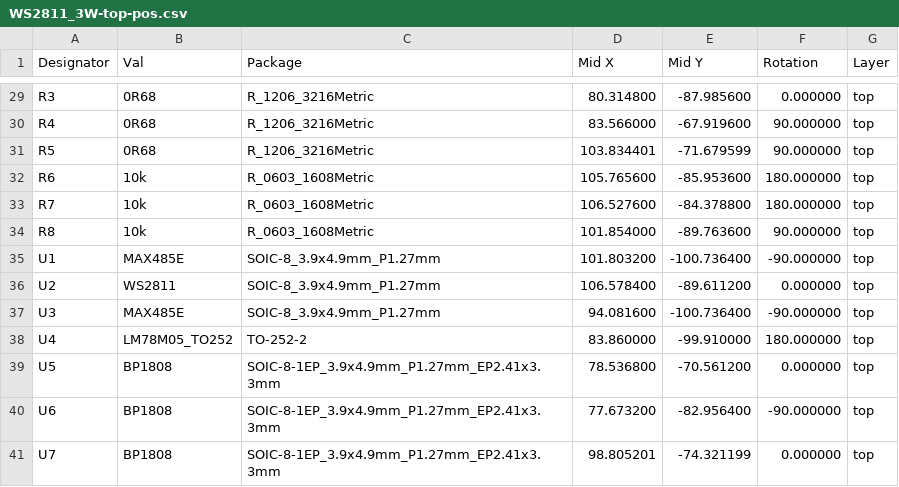
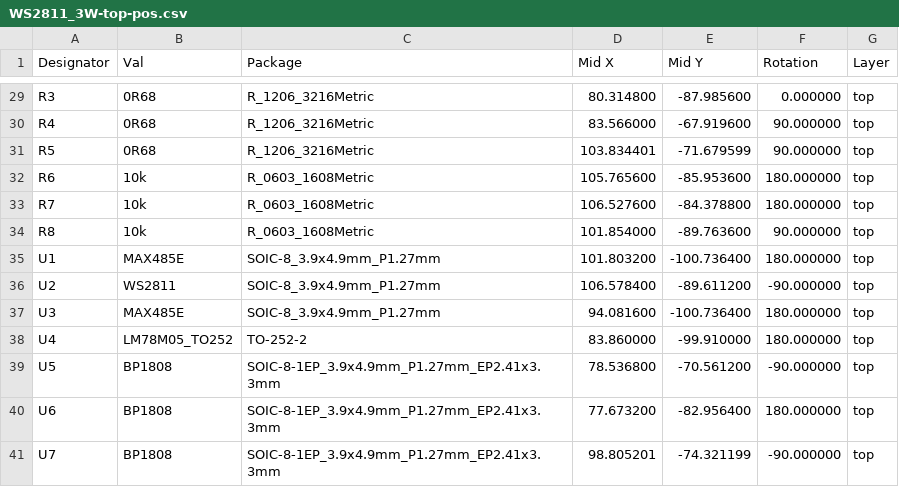
Before and after one commit to Techbeard/RS485_WS2811_10W, a CSV file: Controller/gerber/WS2811_3W-top-pos.csv, drawn as a sheet; only a part is shown, gaps mark what is left out.

```diff
--- a/Controller/gerber/WS2811_3W-top-pos.csv
+++ b/Controller/gerber/WS2811_3W-top-pos.csv
@@ -34,8 +34,8 @@ Designator,Val,Package,Mid X, Mid Y,Rotation,Layer
 "R8","10k","R_0603_1608Metric",101.854000,-89.763600,90.000000,top
-"U1","MAX485E","SOIC-8_3.9x4.9mm_P1.27mm",101.803200,-100.736400,-90.000000,top
-"U2","WS2811","SOIC-8_3.9x4.9mm_P1.27mm",106.578400,-89.611200,0.000000,top
-"U3","MAX485E","SOIC-8_3.9x4.9mm_P1.27mm",94.081600,-100.736400,-90.000000,top
+"U1","MAX485E","SOIC-8_3.9x4.9mm_P1.27mm",101.803200,-100.736400,180.000000,top
+"U2","WS2811","SOIC-8_3.9x4.9mm_P1.27mm",106.578400,-89.611200,-90.000000,top
+"U3","MAX485E","SOIC-8_3.9x4.9mm_P1.27mm",94.081600,-100.736400,180.000000,top
 "U4","LM78M05_TO252","TO-252-2",83.860000,-99.910000,180.000000,top
-"U5","BP1808","SOIC-8-1EP_3.9x4.9mm_P1.27mm_EP2.41x3.3mm",78.536800,-70.561200,0.000000,top
-"U6","BP1808","SOIC-8-1EP_3.9x4.9mm_P1.27mm_EP2.41x3.3mm",77.673200,-82.956400,-90.000000,top
-"U7","BP1808","SOIC-8-1EP_3.9x4.9mm_P1.27mm_EP2.41x3.3mm",98.805201,-74.321199,0.000000,top
+"U5","BP1808","SOIC-8-1EP_3.9x4.9mm_P1.27mm_EP2.41x3.3mm",78.536800,-70.561200,-90.000000,top
+"U6","BP1808","SOIC-8-1EP_3.9x4.9mm_P1.27mm_EP2.41x3.3mm",77.673200,-82.956400,180.000000,top
+"U7","BP1808","SOIC-8-1EP_3.9x4.9mm_P1.27mm_EP2.41x3.3mm",98.805201,-74.321199,-90.000000,top
```
Also changed, not shown: 1 other file.
